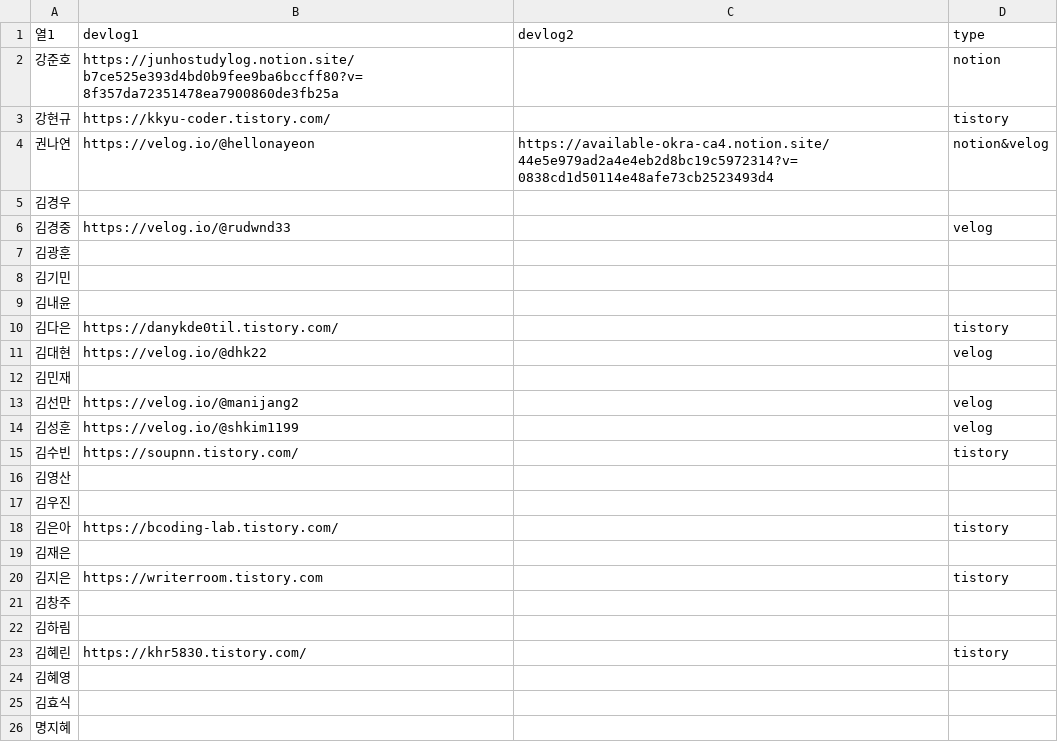
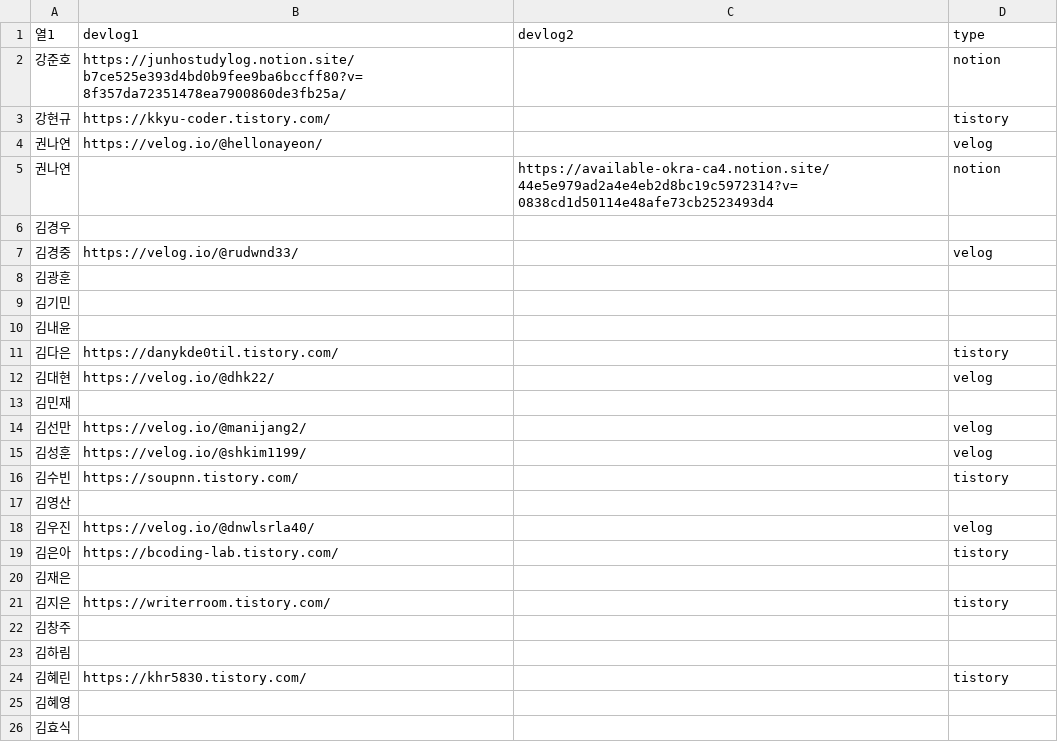
Before and after one commit to AndrewDongminYoo/TIL-of-BootCamp-Flask, a CSV file: apps/data/blog.csv, drawn as a sheet; only a part is shown; the shorter side is filled out with more unchanged rows; the diff covers the shown part only.

```diff
--- a/apps/data/blog.csv
+++ b/apps/data/blog.csv
@@ -1,2 +1,2 @@
 열1,devlog1,devlog2,type
-강준호,https://junhostudylog.notion.site/b7ce525e393d4bd0b9fee9ba6bccff80?v=8f357da72351478ea7900860de3fb25a, ,notion
+강준호,https://junhostudylog.notion.site/b7ce525e393d4bd0b9fee9ba6bccff80?v=8f357da72351478ea7900860de3fb25a/,,notion
@@ -4 +4,2 @@
-권나연,https://velog.io/@hellonayeon,https://available-okra-ca4.notion.site/44e5e979ad2a4e4eb2d8bc19c5972314?v=0838cd1d50114e48afe73cb2523493d4,notion&velog
+권나연,https://velog.io/@hellonayeon/,,velog
+권나연,,https://available-okra-ca4.notion.site/44e5e979ad2a4e4eb2d8bc19c5972314?v=0838cd1d50114e48afe73cb2523493d4,notion
@@ -6 +7 @@
-김경중,https://velog.io/@rudwnd33, ,velog
+김경중,https://velog.io/@rudwnd33/,,velog
@@ -11 +12 @@
-김대현,https://velog.io/@dhk22, ,velog
+김대현,https://velog.io/@dhk22/,,velog
@@ -13,2 +14,2 @@
-김선만,https://velog.io/@manijang2, ,velog
-김성훈,https://velog.io/@shkim1199, ,velog
+김선만,https://velog.io/@manijang2/,,velog
+김성훈,https://velog.io/@shkim1199/,,velog
@@ -17 +18 @@
-김우진,, ,
+김우진,https://velog.io/@dnwlsrla40/,,velog
@@ -20 +21 @@
-김지은,https://writerroom.tistory.com, ,tistory
+김지은,https://writerroom.tistory.com/,,tistory
```
Also changed, not shown: 1 added row and 8 edited cells elsewhere in this file, apps/data/member.csv, 6 other files.
